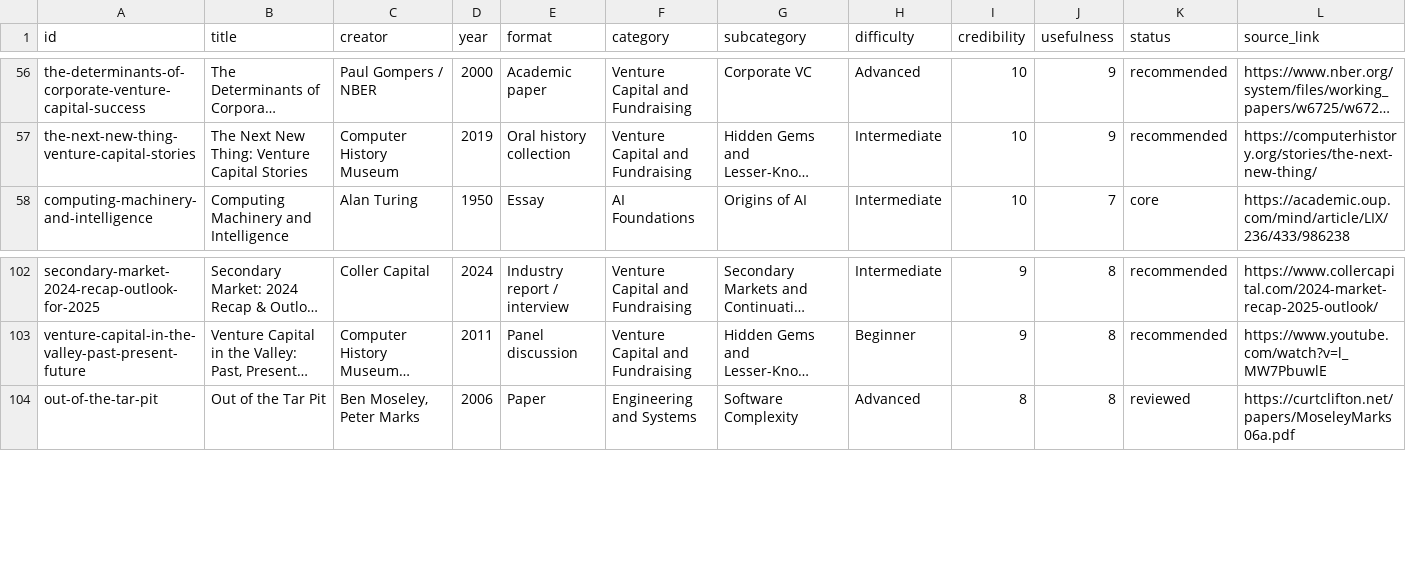
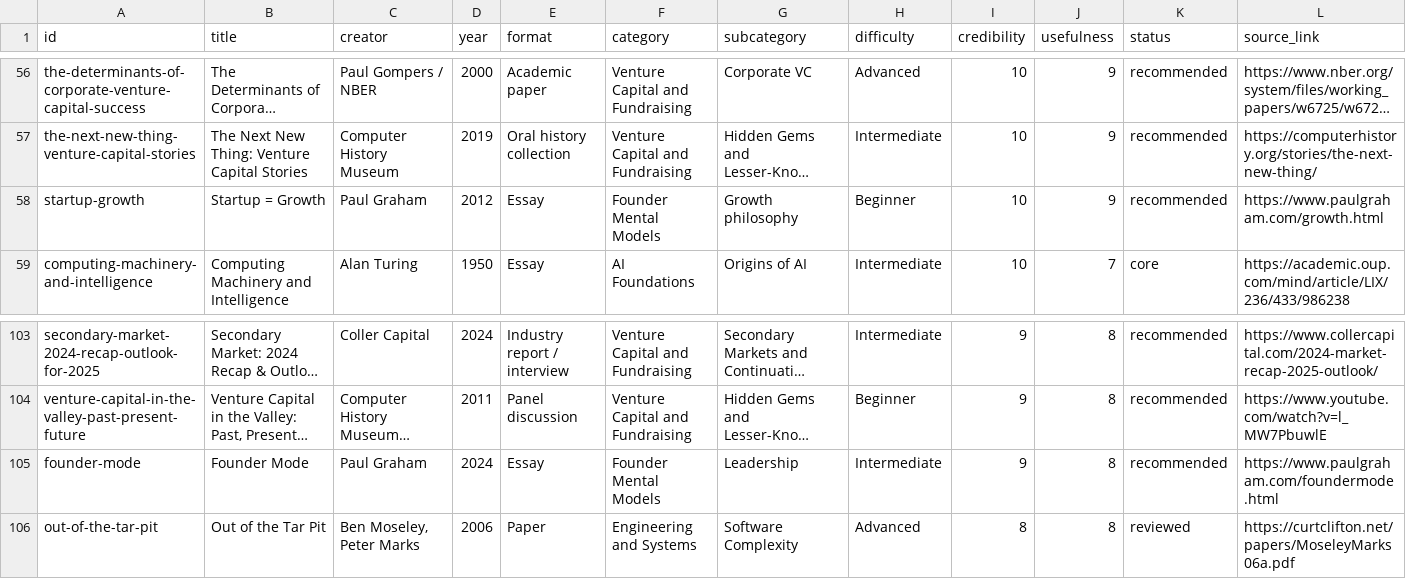
Before and after one commit to Slyren-Stack/tech-research, a CSV file: exports/library.csv, drawn as a sheet; only a part is shown, gaps mark what is left out; long unchanged cells end in …; rows hold the shown columns only; the diff names each change by its address in the sheet, - before the commit and + after, or states it on an @@ line.

```diff
--- a/exports/library.csv
+++ b/exports/library.csv
+row 58: startup-growth | Startup = Growth | Paul Graham | 2012 | Essay | Founder Mental Models | Growth philosophy | Beginner | 10 | 9 | recommended | https://www.paulgraham.com/growth.html
+row 105: founder-mode | Founder Mode | Paul Graham | 2024 | Essay | Founder Mental Models | Leadership | Intermediate | 9 | 8 | recommended | https://www.paulgraham.com/foundermode.html
```
Also changed, not shown: 22 other files.
